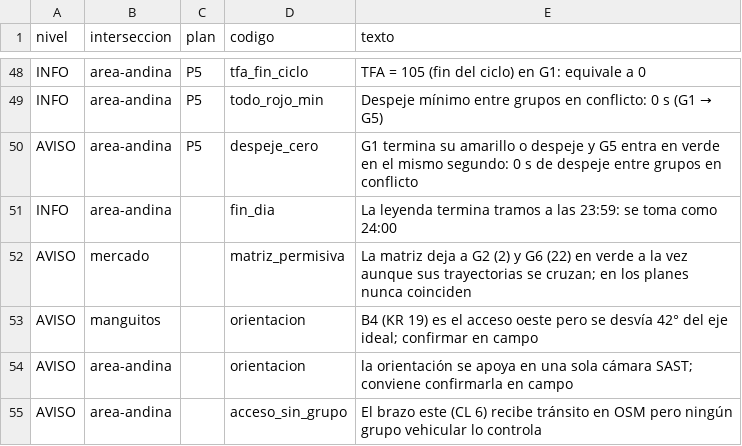
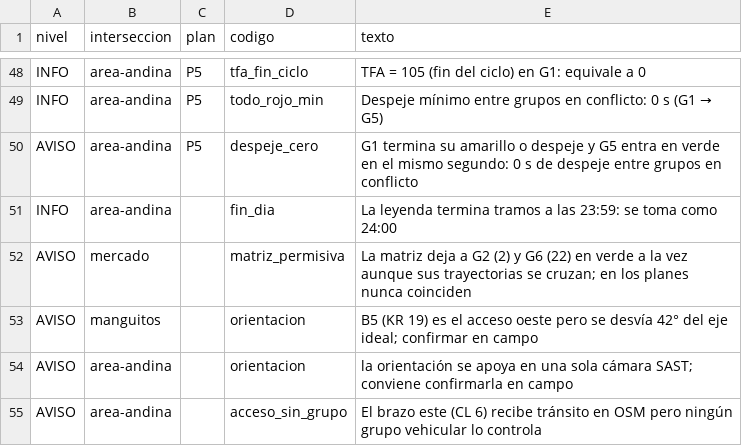
Before and after one commit to storreglosa/sast-valledupar, a CSV file: outputs/tables/semaforos_validacion.csv, drawn as a sheet; only a part is shown, gaps mark what is left out.

```diff
--- a/outputs/tables/semaforos_validacion.csv
+++ b/outputs/tables/semaforos_validacion.csv
@@ -52,3 +52,3 @@ INFO,area-andina,,fin_dia,La leyenda termina tramos a las 23:59: se toma como 24
 AVISO,mercado,,matriz_permisiva,La matriz deja a G2 (2) y G6 (22) en verde a la vez aunque sus trayectorias se cruzan; en los planes nunca coinciden
-AVISO,manguitos,,orientacion,B4 (KR 19) es el acceso oeste pero se desvía 42° del eje ideal; confirmar en campo
+AVISO,manguitos,,orientacion,B5 (KR 19) es el acceso oeste pero se desvía 42° del eje ideal; confirmar en campo
 AVISO,area-andina,,orientacion,la orientación se apoya en una sola cámara SAST; conviene confirmarla en campo
```
Also changed, not shown: outputs/tables/semaforos_accesos_borrador.csv, 14 other files.
